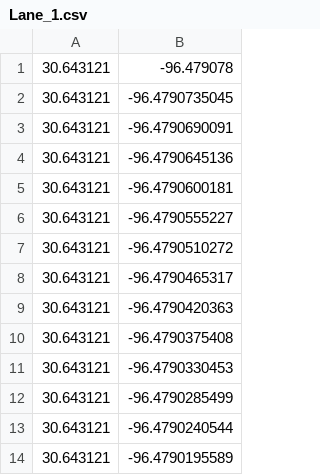
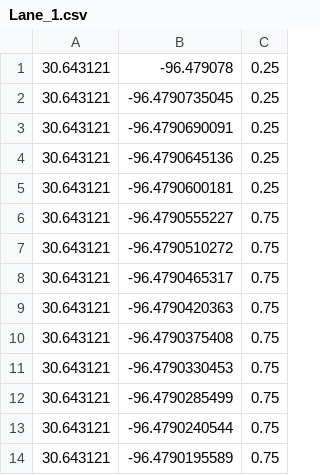
Before and after one commit to unmannedlab/omnicone, a CSV file: omnicone/paths/Lane_1.csv, drawn as a sheet; only a part is shown; the diff names each change by its address in the sheet, - before the commit and + after, or states it on an @@ line.

```diff
--- a/omnicone/paths/Lane_1.csv
+++ b/omnicone/paths/Lane_1.csv
+column C, rows 1-14: 0.25 | 0.25 | 0.25 | 0.25 | 0.25 | 0.75 | 0.75 | 0.75 | 0.75 | 0.75 | 0.75 | 0.75 | 0.75 | 0.75
```
Also changed, not shown: omnicone/paths/Lane_2.csv, 2 other files.
